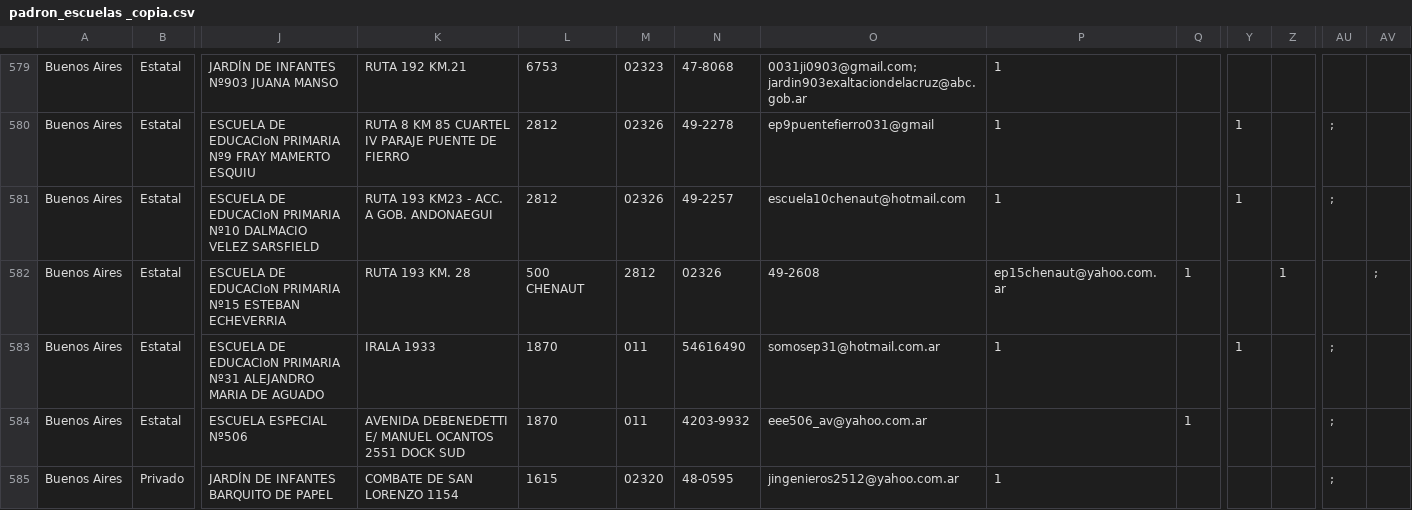
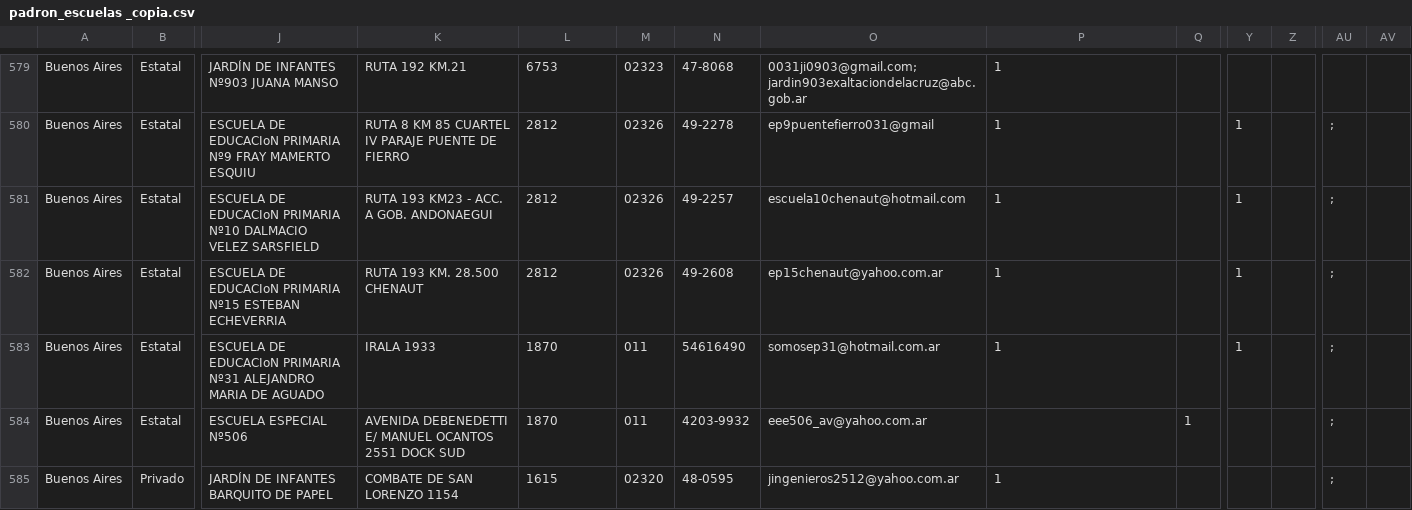
Before and after one commit to emypb93/Datasets, a CSV file: padron_escuelas _copia.csv, drawn as a sheet; only a part is shown, gaps mark what is left out; the diff names each change by its address in the sheet, - before the commit and + after, or states it on an @@ line.

Commit message:
Update padron_escuelas _copia.csv

```diff
--- a/padron_escuelas _copia.csv
+++ b/padron_escuelas _copia.csv
-K582: RUTA 193 KM. 28
+K582: RUTA 193 KM. 28.500 CHENAUT
-L582: 500 CHENAUT
+L582: 2812
-M582: 2812
+M582: 02326
-N582: 02326
+N582: 49-2608
-O582: 49-2608
+O582: ep15chenaut@yahoo.com.ar
-P582: ep15chenaut@yahoo.com.ar
+P582: 1
-Q582: 1
+Q582: (empty)
-Y582: (empty)
+Y582: 1
-Z582: 1
+Z582: (empty)
-AU582: (empty)
+AU582: ;
-AV582: ;
+AV582: (empty)
```
